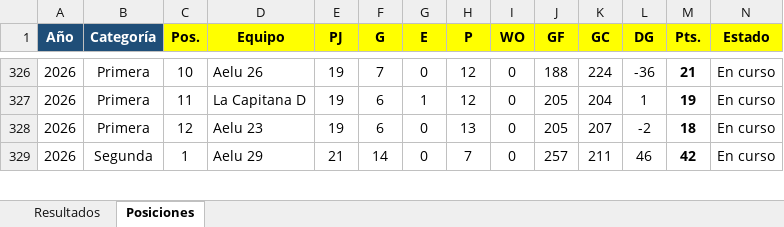
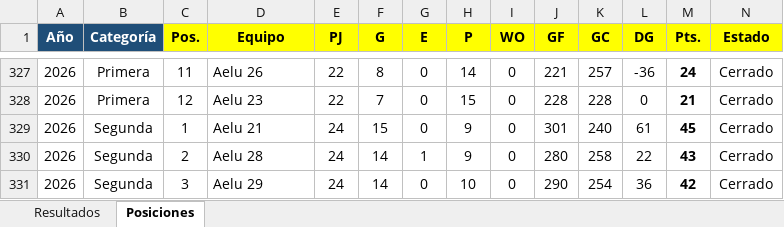
Before and after one commit to ckomiya/kantokeando-data, an Excel workbook: data/raw/copas_y_torneos.xlsx, sheet Posiciones, drawn as a sheet; only a part is shown, gaps mark what is left out; values as stored, in another font and other column widths than the file's, no borders; conditional formats not drawn; removed rows and columns are numbered as before the commit, all else as after; rows hold the shown columns only; the diff covers the shown part only; the diff names each change by its address in the sheet, - before the commit and + after, or states it on an @@ line.

```diff
--- a/data/raw/copas_y_torneos.xlsx (sheet Posiciones)
+++ b/data/raw/copas_y_torneos.xlsx (sheet Posiciones)
-C327 (Pos.): 10
+C327 (Pos.): 11
-E327 (PJ): 19
+E327 (PJ): 22
-F327 (G): 7
+F327 (G): 8
-H327 (P): 12
+H327 (P): 14
-J327 (GF): 188
+J327 (GF): 221
-K327 (GC): 224
+K327 (GC): 257
-M327 (Pts.): 21
+M327 (Pts.): 24
-N327 (Estado): En curso
+N327 (Estado): Cerrado
-row 327: 2026 | Primera | 11 | La Capitana D | 19 | 6 | 1 | 12 | 0 | 205 | 204 | 1 | 19 | En curso
-E328 (PJ): 19
+E328 (PJ): 22
-F328 (G): 6
+F328 (G): 7
-H328 (P): 13
+H328 (P): 15
-J328 (GF): 205
+J328 (GF): 228
-K328 (GC): 207
+K328 (GC): 228
-L328 (DG): -2
+L328 (DG): 0
-M328 (Pts.): 18
+M328 (Pts.): 21
-N328 (Estado): En curso
+N328 (Estado): Cerrado
+row 329: 2026 | Segunda | 1 | Aelu 21 | 24 | 15 | 0 | 9 | 0 | 301 | 240 | 61 | 45 | Cerrado
+row 330: 2026 | Segunda | 2 | Aelu 28 | 24 | 14 | 1 | 9 | 0 | 280 | 258 | 22 | 43 | Cerrado
-C331 (Pos.): 1
+C331 (Pos.): 3
-E331 (PJ): 21
+E331 (PJ): 24
-H331 (P): 7
+H331 (P): 10
-J331 (GF): 257
+J331 (GF): 290
-K331 (GC): 211
+K331 (GC): 254
-L331 (DG): 46
+L331 (DG): 36
-N331 (Estado): En curso
+N331 (Estado): Cerrado
```
Also changed, not shown: 2 added rows, 3 removed rows and 131 edited cells elsewhere in this sheet, 1 other file.
